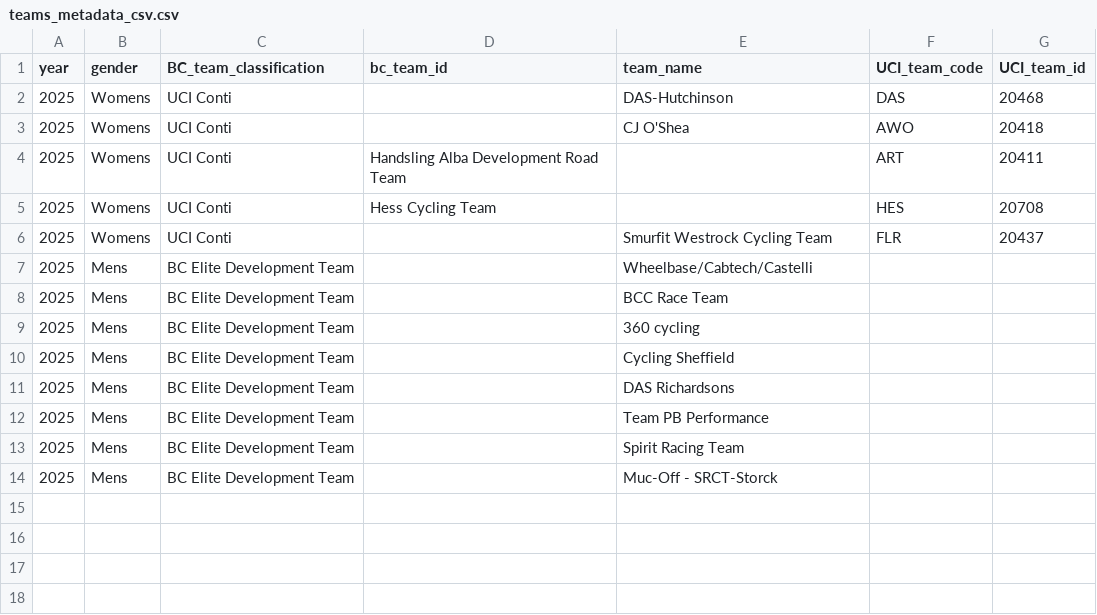
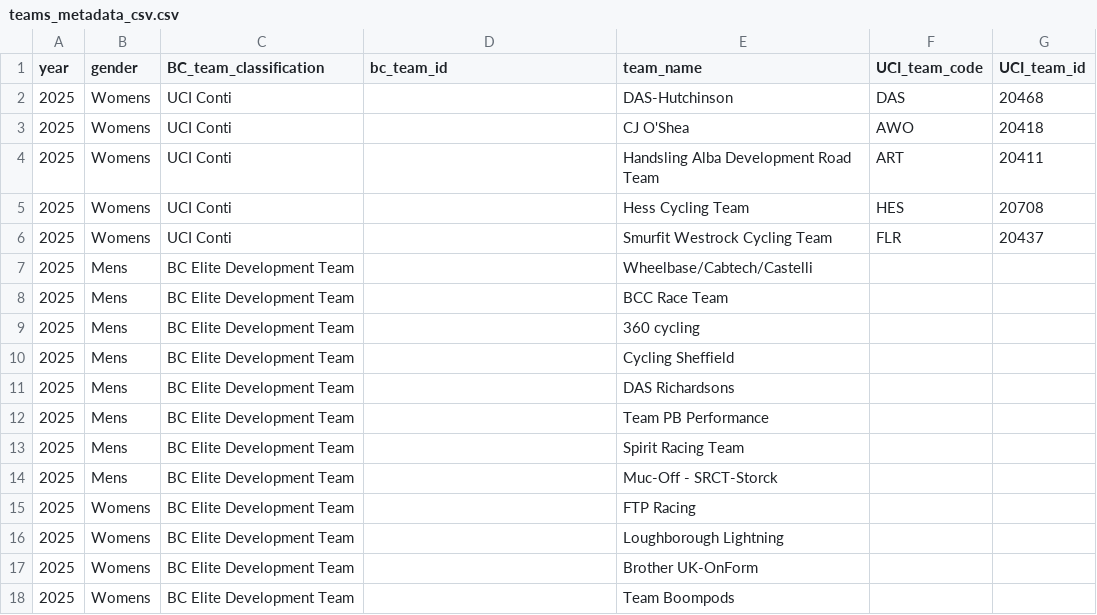
Before and after one commit to rogers1000/CyclingChaos, a CSV file: BritishCycling/Teams/Output/teams_metadata_csv.csv, drawn as a sheet.

Commit message:
Update teams_metadata_csv.csv (Added Women's EDT 2025 teams)

```diff
--- a/BritishCycling/Teams/Output/teams_metadata_csv.csv
+++ b/BritishCycling/Teams/Output/teams_metadata_csv.csv
@@ -3,4 +3,4 @@ year,gender,BC_team_classification,bc_team_id, team_name, UCI_team_code, UCI_tea
 2025,Womens,UCI Conti,,CJ O'Shea,AWO,20418
-2025,Womens,UCI Conti,Handsling Alba Development Road Team,,ART,20411
-2025,Womens,UCI Conti,Hess Cycling Team,,HES,20708
+2025,Womens,UCI Conti,,Handsling Alba Development Road Team,ART,20411
+2025,Womens,UCI Conti,,Hess Cycling Team,HES,20708
 2025,Womens,UCI Conti,,Smurfit Westrock Cycling Team,FLR,20437
@@ -14 +14,5 @@ year,gender,BC_team_classification,bc_team_id, team_name, UCI_team_code, UCI_tea
 2025,Mens,BC Elite Development Team,,Muc-Off - SRCT-Storck,,
+2025,Womens,BC Elite Development Team,,FTP Racing,,
+2025,Womens,BC Elite Development Team,,Loughborough Lightning,,
+2025,Womens,BC Elite Development Team,,Brother UK-OnForm,,
+2025,Womens,BC Elite Development Team,,Team Boompods,,
```
